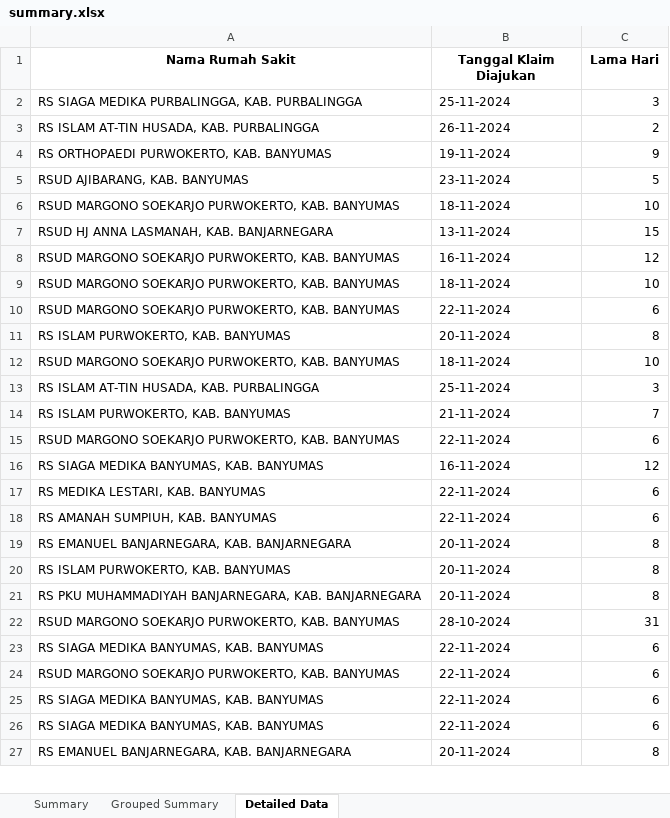
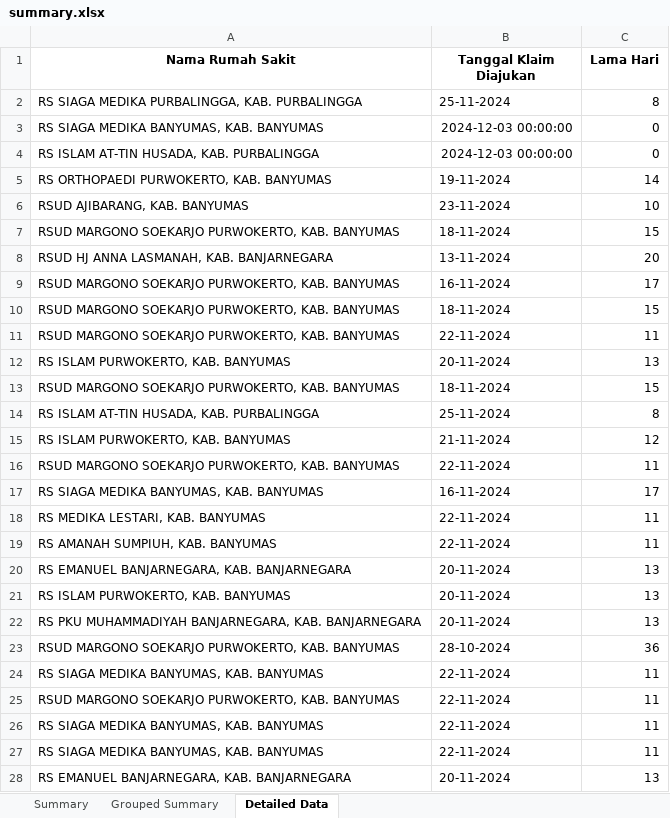
Before and after one commit to muhammadsalmanfarrisi/Rumah-Sakit, an Excel workbook: results/summary.xlsx, sheet Detailed Data, drawn as a sheet; only a part is shown; values as stored, in another font and other column widths than the file's, no borders; addresses are those after the commit; the diff covers the shown part only; the diff names each change by its address in the sheet, - before the commit and + after, or states it on an @@ line.

```diff
--- a/results/summary.xlsx (sheet Detailed Data)
+++ b/results/summary.xlsx (sheet Detailed Data)
-C2 (Lama Hari): 3
+C2 (Lama Hari): 8
+row 3: RS SIAGA MEDIKA BANYUMAS, KAB. BANYUMAS | 2024-12-03 00:00:00 | 0
-B4 (Tanggal Klaim Diajukan): 26-11-2024
+B4 (Tanggal Klaim Diajukan): 2024-12-03 00:00:00
-C4 (Lama Hari): 2
+C4 (Lama Hari): 0
-C5 (Lama Hari): 9
+C5 (Lama Hari): 14
-C6 (Lama Hari): 5
+C6 (Lama Hari): 10
-C7 (Lama Hari): 10
+C7 (Lama Hari): 15
-C8 (Lama Hari): 15
+C8 (Lama Hari): 20
-C9 (Lama Hari): 12
+C9 (Lama Hari): 17
-C10 (Lama Hari): 10
+C10 (Lama Hari): 15
-C11 (Lama Hari): 6
+C11 (Lama Hari): 11
-C12 (Lama Hari): 8
+C12 (Lama Hari): 13
-C13 (Lama Hari): 10
+C13 (Lama Hari): 15
-C14 (Lama Hari): 3
+C14 (Lama Hari): 8
-C15 (Lama Hari): 7
+C15 (Lama Hari): 12
-C16 (Lama Hari): 6
+C16 (Lama Hari): 11
-C17 (Lama Hari): 12
+C17 (Lama Hari): 17
-C18:C19 (Lama Hari): 6
+C18:C19 (Lama Hari): 11
-C20:C22 (Lama Hari): 8
+C20:C22 (Lama Hari): 13
-C23 (Lama Hari): 31
+C23 (Lama Hari): 36
-C24:C27 (Lama Hari): 6
+C24:C27 (Lama Hari): 11
-C28 (Lama Hari): 8
+C28 (Lama Hari): 13
```
Also changed, not shown: other rows of this sheet, sheet Grouped Summary, 1 other file.
